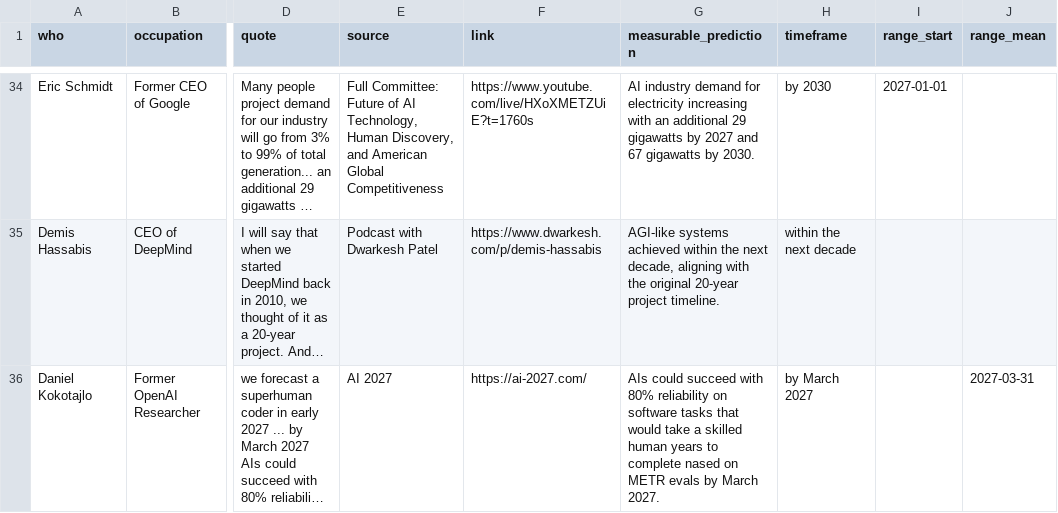
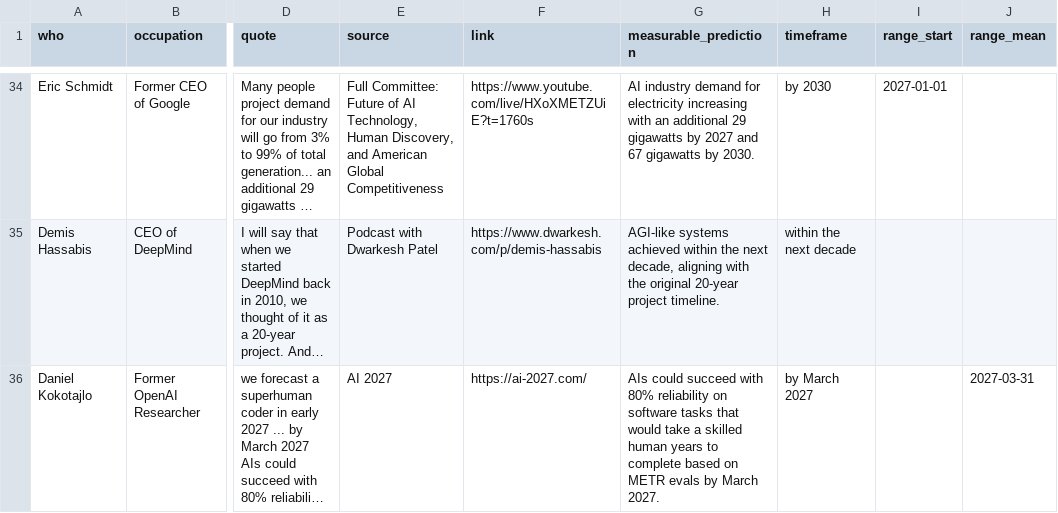
Before and after one commit to horvgbor/predictaifuture, a CSV file: data/data.csv, drawn as a sheet; only a part is shown, gaps mark what is left out; long unchanged cells end in …; the diff covers the shown part only; the diff names each change by its address in the sheet, - before the commit and + after, or states it on an @@ line.

```diff
--- a/data/data.csv
+++ b/data/data.csv
-G36 (measurable_prediction): …to complete nased on METR…
+G36 (measurable_prediction): …to complete based on METR…
```
Also changed, not shown: 1 added row and 2 edited cells elsewhere in this file.
